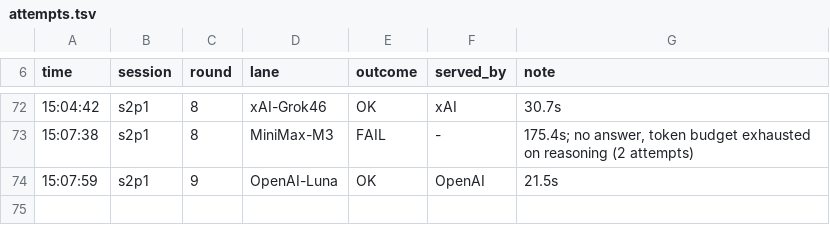
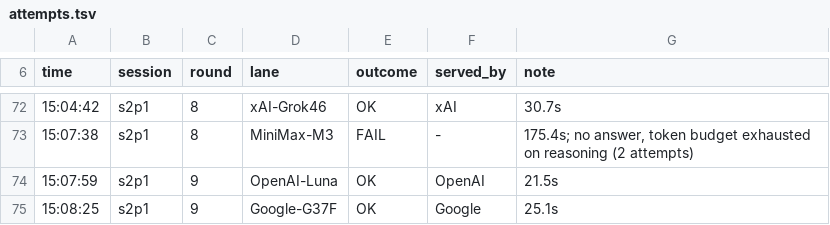
Before and after one commit to CryptoJones/VetoVariableDataset, a TSV file: derivation-experiment/exp2/raw/attempts.tsv, drawn as a sheet; only a part is shown, gaps mark what is left out.

```diff
--- a/derivation-experiment/exp2/raw/attempts.tsv
+++ b/derivation-experiment/exp2/raw/attempts.tsv
@@ -74 +74,2 @@ time	session	round	lane	outcome	served_by	note
 15:07:59	s2p1	9	OpenAI-Luna	OK	OpenAI	21.5s
+15:08:25	s2p1	9	Google-G37F	OK	Google	25.1s
```
Also changed, not shown: derivation-experiment/exp2/scoring/scores.tsv, 2 other files.
